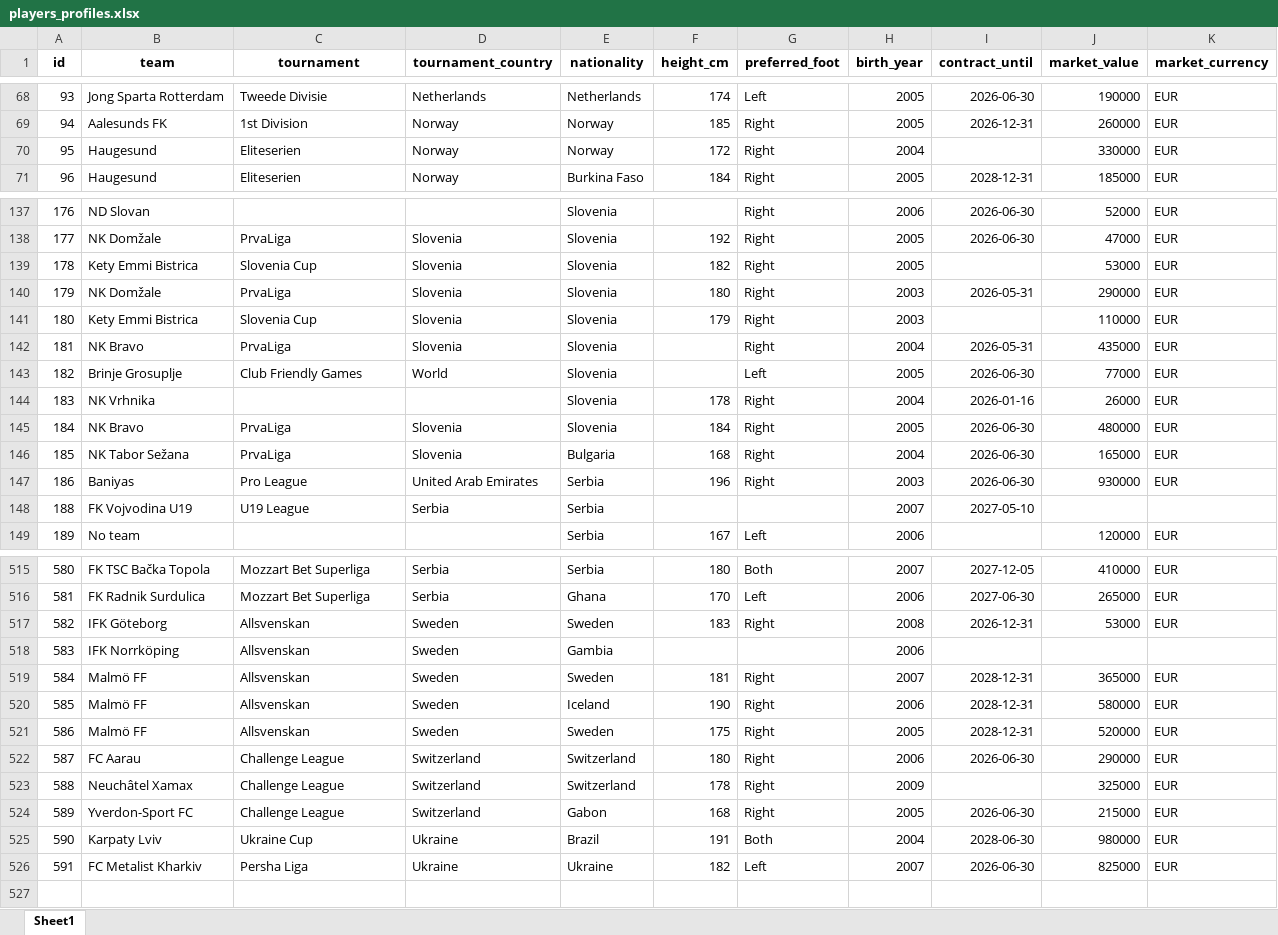
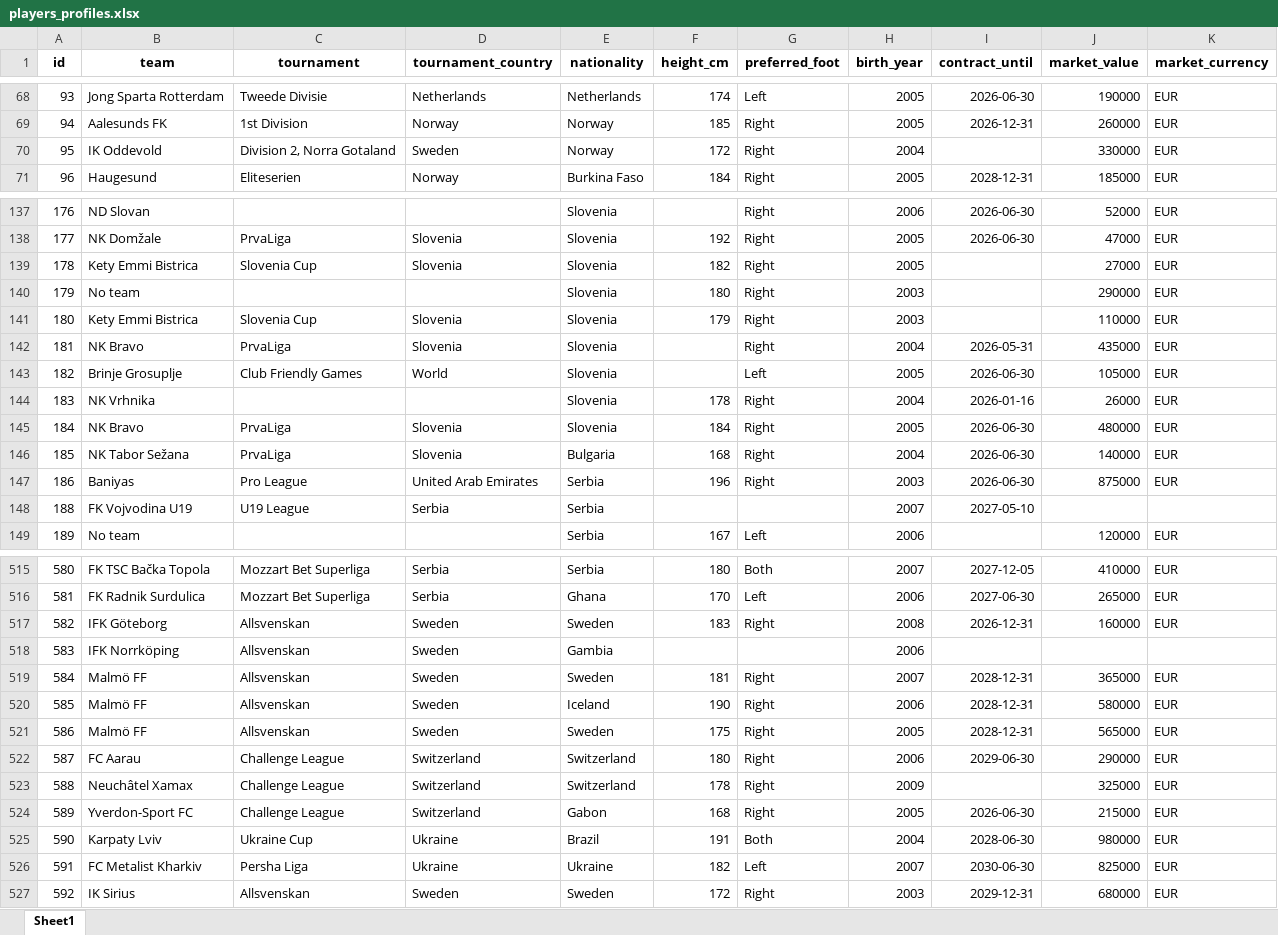
Before and after one commit to PetrMelicharik/fmscoutscz, an Excel workbook: players_profiles.xlsx, sheet Sheet1, drawn as a sheet; only a part is shown, gaps mark what is left out; values as stored, in another font and other column widths than the file's, no borders; the diff covers the shown part only; the diff names each change by its address in the sheet, - before the commit and + after, or states it on an @@ line.

```diff
--- a/players_profiles.xlsx (sheet Sheet1)
+++ b/players_profiles.xlsx (sheet Sheet1)
-B70 (team): Haugesund
+B70 (team): IK Oddevold
-C70 (tournament): Eliteserien
+C70 (tournament): Division 2, Norra Gotaland
-D70 (tournament_country): Norway
+D70 (tournament_country): Sweden
-J139 (market_value): 53000
+J139 (market_value): 27000
-B140 (team): NK Domžale
+B140 (team): No team
-C140 (tournament): PrvaLiga
+C140 (tournament): (empty)
-D140 (tournament_country): Slovenia
+D140 (tournament_country): (empty)
-I140 (contract_until): 2026-05-31
+I140 (contract_until): (empty)
-J143 (market_value): 77000
+J143 (market_value): 105000
-J146 (market_value): 165000
+J146 (market_value): 140000
-J147 (market_value): 930000
+J147 (market_value): 875000
-J517 (market_value): 53000
+J517 (market_value): 160000
-J521 (market_value): 520000
+J521 (market_value): 565000
-I522 (contract_until): 2026-06-30
+I522 (contract_until): 2029-06-30
-I526 (contract_until): 2026-06-30
+I526 (contract_until): 2030-06-30
+row 527: 592 | IK Sirius | Allsvenskan | Sweden | Sweden | 172 | Right | 2003 | 2029-12-31 | 680000 | EUR
```
Also changed, not shown: 75 edited cells elsewhere in this sheet, players_ratings.xlsx, players_stats.xlsx.
